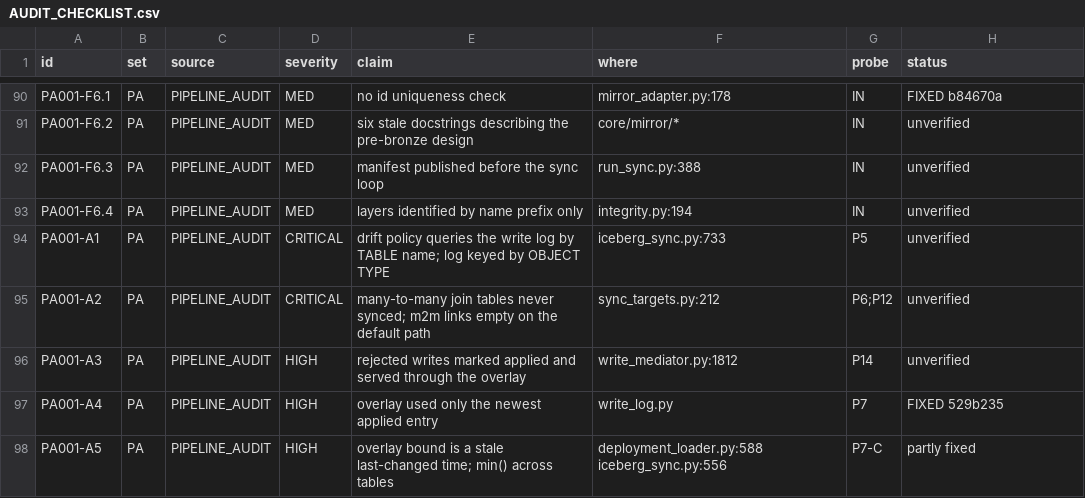
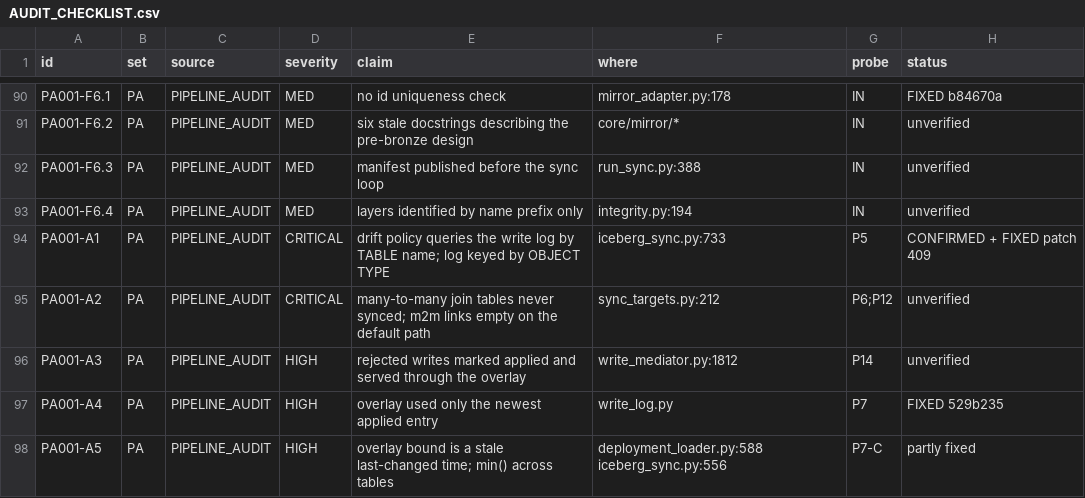
Before and after one commit to nmartin0/elysium, a CSV file: AUDIT_CHECKLIST.csv, drawn as a sheet; only a part is shown, gaps mark what is left out.

Commit message:
Ask the write log about the object type, not the table
PA001-A1. The write log is keyed by OBJECT TYPE. The sync works in
TABLES. It asked using the table name, so `customers` came back with
zero where `Customer` had one pending write -- and zero edits means
ABSORB. A column with an unapplied write against it was dropped from
the ontology's view, with a log line saying "no write has ever touched
it".

THE COMMENT MADE TWO CLAIMS AND BOTH WERE FALSE:

  # They coincide in every deployment written so far, and where they
  # do not the count comes back zero -- which REFUSES nothing, because
  # zero edits means absorb. Wrong in the safe direction

The shipped ontology has Customer in `customers` and Transaction in
`transactions`. They coincide in NONE of them, so the failing path was
the only path. And absorbing is the PERMISSIVE outcome: it strands
precisely the pending writes verdict_for_removed_column exists to
protect. Wrong in the unsafe direction, in the one deployment we ship.

THE ANSWER WAS ALREADY IN HAND. resolve_sync_targets walks the ontology
to build fields_by_column, and the object type is right there in the
same loop, thrown away. A frozenset rather than one name, because two
types genuinely can share a table -- which that function already
handles for columns -- and a pending write on either is a reason to
refuse.

Controls, each restoring and the restore checked:

  back to asking by table name          -> 3 fail
  only the first owning type asked      -> 2 fail
  targets drop the owning types         -> 1 fails
  counts overwritten instead of summed  -> 2 fail

TWO OF THOSE PROVED NOTHING AT FIRST, and the reason is worth keeping.
The single multi-type test put its write on "Account", which sorts
first, so asking only one type still passed; and overwriting instead of
summing still refused, because one write is enough to refuse. What
differs is the COUNT, and telling an operator "1 pending write" when
two are stranded is telling them something false about how much work
is at stake. Both cases have their own test now.

WHAT DELIBERATELY STILL ABSORBS: a removed column nothing has ever
written to. The permissive path is correct when nothing is at stake,
and a fix that turned every schema change into an outage would be
traded for immediately.

Verified: ./lint.sh, 2,719 unit and 443 integration tests.

AUDIT_CHECKLIST.csv: 9 of 203 checked.

```diff
--- a/AUDIT_CHECKLIST.csv
+++ b/AUDIT_CHECKLIST.csv
@@ -93,3 +93,3 @@ PA001-F6.3,PA,PIPELINE_AUDIT,MED,manifest published before the sync loop,run_syn
 PA001-F6.4,PA,PIPELINE_AUDIT,MED,layers identified by name prefix only,integrity.py:194,IN,unverified
-PA001-A1,PA,PIPELINE_AUDIT,CRITICAL,drift policy queries the write log by TABLE name; log keyed by OBJECT TYPE,iceberg_sync.py:733,P5,unverified
+PA001-A1,PA,PIPELINE_AUDIT,CRITICAL,drift policy queries the write log by TABLE name; log keyed by OBJECT TYPE,iceberg_sync.py:733,P5,"CONFIRMED + FIXED patch 409"
 PA001-A2,PA,PIPELINE_AUDIT,CRITICAL,many-to-many join tables never synced; m2m links empty on the default path,sync_targets.py:212,P6;P12,unverified
```
Also changed, not shown: 5 other files.
